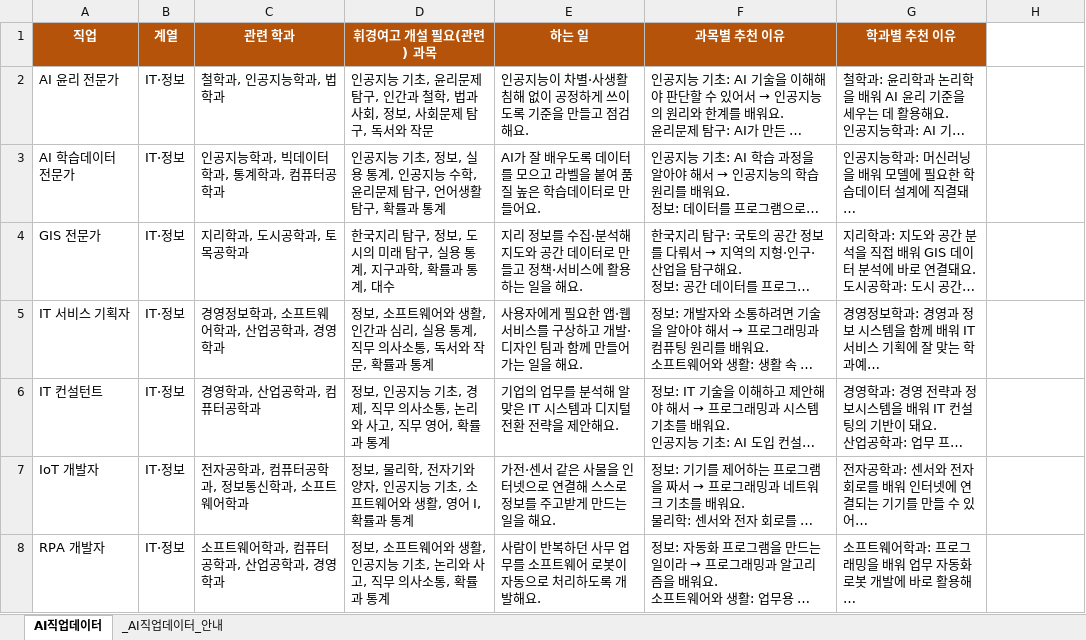
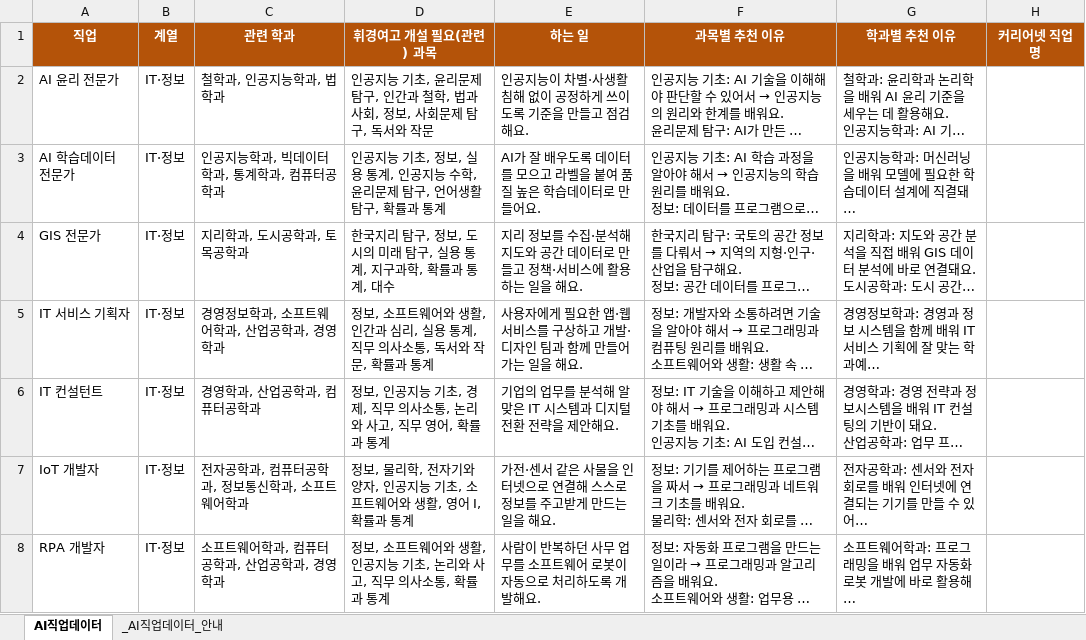
Before and after one commit to impetus7-commits/2027hkedu, an Excel workbook: sheet/AI직업데이터.xlsx, sheet AI직업데이터, drawn as a sheet; only a part is shown; long unchanged cells end in …; values as stored, in another font and other column widths than the file's, no borders; the diff names each change by its address in the sheet, - before the commit and + after, or states it on an @@ line.

```diff
--- a/sheet/AI직업데이터.xlsx (sheet AI직업데이터)
+++ b/sheet/AI직업데이터.xlsx (sheet AI직업데이터)
-H1: (empty)
+H1: 커리어넷 직업명
-H1 fill: none
+H1 fill: #B45309
```
Also changed, not shown: sheet _AI직업데이터_안내, sheet/통합시트_예시.xlsx, 4 other files.
